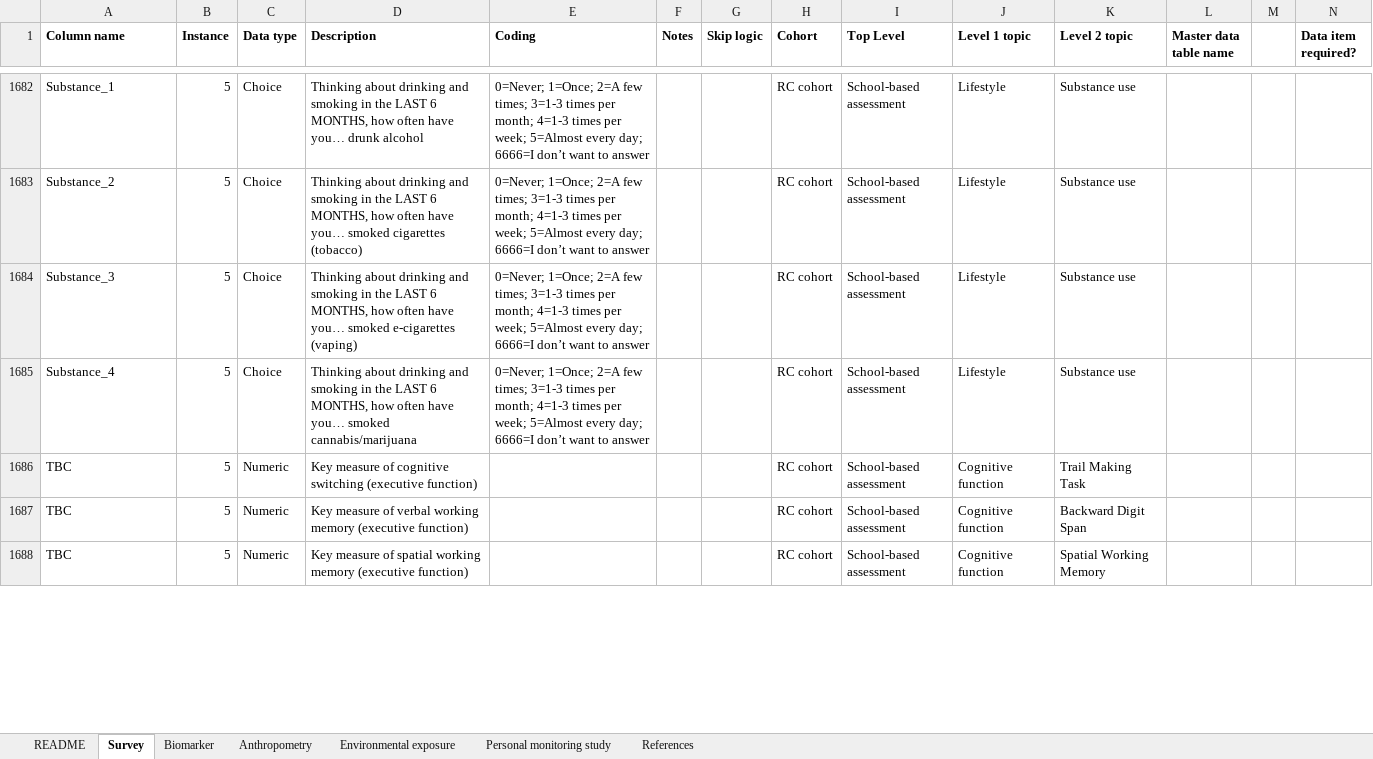
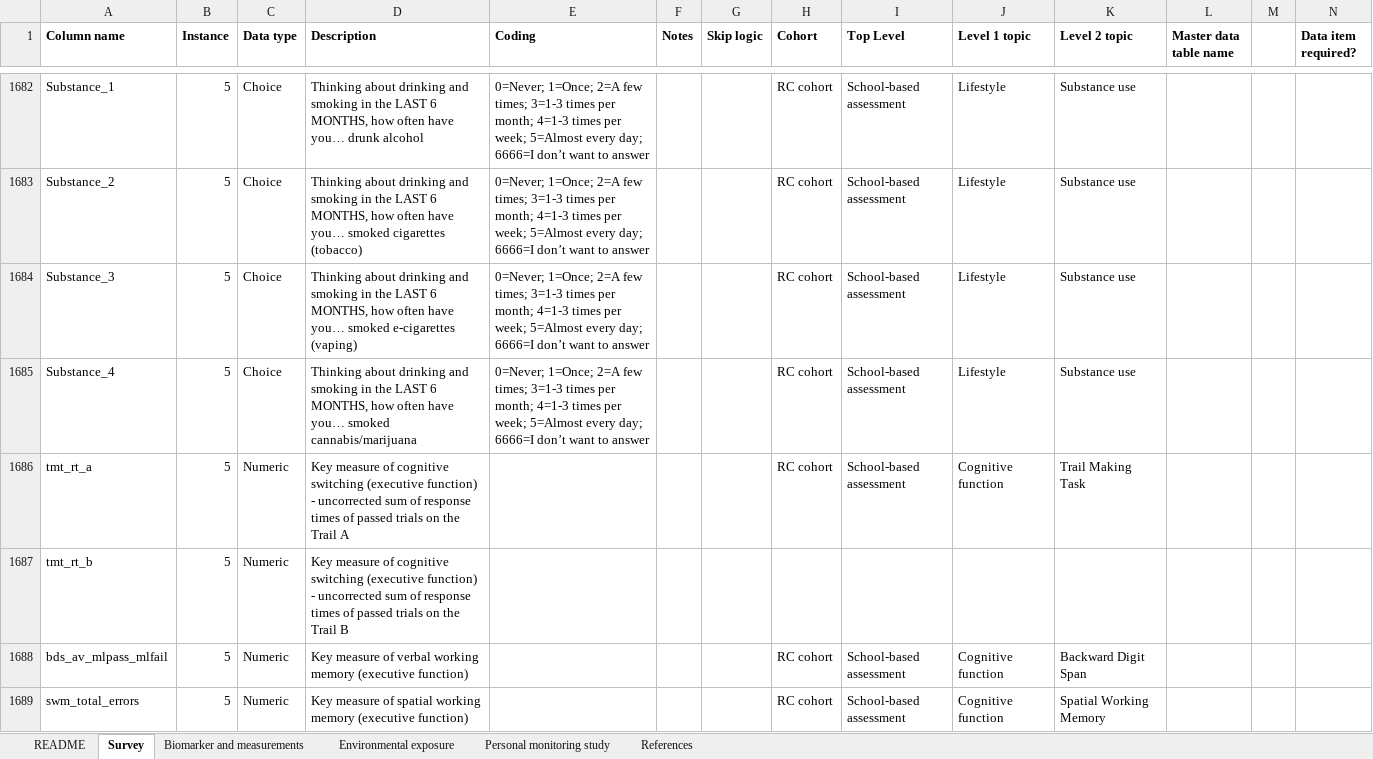
Before and after one commit to stevenshen21/SCAMP-data-dictionary, an Excel workbook: data/SCAMP_data_dictionary.xlsx, sheet Survey, drawn as a sheet; only a part is shown, gaps mark what is left out; values as stored, in another font and other column widths than the file's, no borders; addresses are those after the commit; rows hold the shown columns only; the diff covers the shown part only; the diff names each change by its address in the sheet, - before the commit and + after, or states it on an @@ line.

```diff
--- a/data/SCAMP_data_dictionary.xlsx (sheet Survey)
+++ b/data/SCAMP_data_dictionary.xlsx (sheet Survey)
-sheet tab: Biomarker
+sheet tab: Biomarker and measurements
-sheet tab: Anthropometry
-A1686 (Column name): TBC
+A1686 (Column name): tmt_rt_a
-D1686 (Description): …(executive function)
+D1686 (Description): …(executive function) - uncorrected sum of response times of passed trials on the Trail A
+row 1687: tmt_rt_b | 5 | Numeric | Key measure of cognitive switching (executive function) - uncorrected sum of response times of passed trials on the Trail B
-A1688 (Column name): TBC
+A1688 (Column name): bds_av_mlpass_mlfail
-A1689 (Column name): TBC
+A1689 (Column name): swm_total_errors
```
Also changed, not shown: 5 removed rows and 4 edited cells elsewhere in this sheet, sheet Biomarker and measurements, sheet README.
